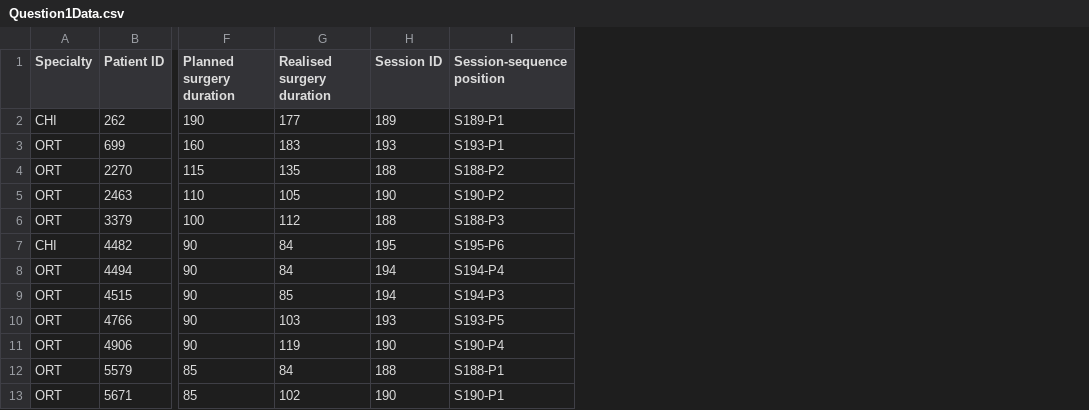
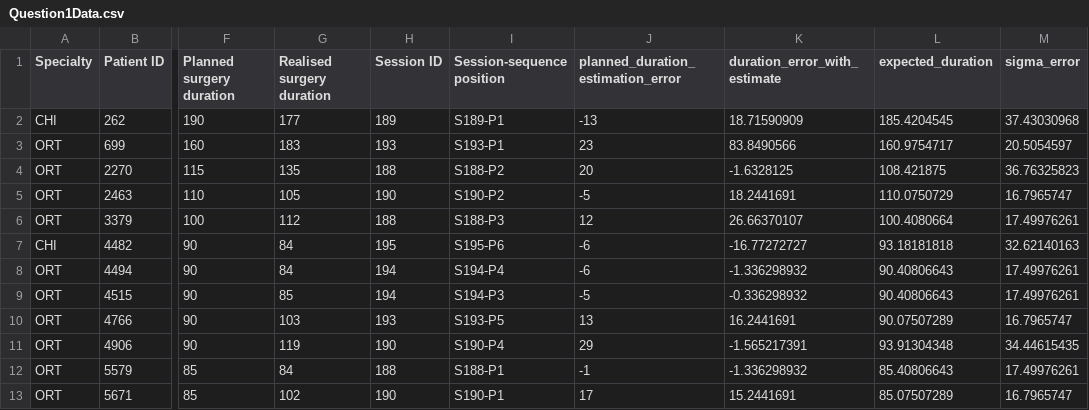
Before and after one commit to ericvanree/stochastic_programming, a CSV file: input/Question1Data.csv, drawn as a sheet; only a part is shown, gaps mark what is left out; the diff names each change by its address in the sheet, - before the commit and + after, or states it on an @@ line.

Commit message:
Enhance scenario generation for stochastic OR scheduling and update data handling
- Added new sampling methods for scenario generation in `sampling.py`
- Updated `main.py` to incorporate scenario generation and parameters
- Modified `Question1Data.csv` to include expected duration and sigma error
- Updated `requirements.txt` to include scipy

```diff
--- a/input/Question1Data.csv
+++ b/input/Question1Data.csv
+column J, rows 1-13: planned_duration_estimation_error | -13 | 23 | 20 | -5 | 12 | -6 | -6 | -5 | 13 | 29 | -1 | 17
+column K (duration_error_with_estimate), rows 2-13: 18.71590909 | 83.8490566 | -1.6328125 | 18.2441691 | 26.66370107 | -16.77272727 | -1.336298932 | -0.336298932 | 16.2441691 | -1.565217391 | -1.336298932 | 15.2441691
+column L (expected_duration), rows 2-13: 185.4204545 | 160.9754717 | 108.421875 | 110.0750729 | 100.4080664 | 93.18181818 | 90.40806643 | 90.40806643 | 90.07507289 | 93.91304348 | 85.40806643 | 85.07507289
+column M (sigma_error), rows 2-13: 37.43030968 | 20.5054597 | 36.76325823 | 16.7965747 | 17.49976261 | 32.62140163 | 17.49976261 | 17.49976261 | 16.7965747 | 34.44615435 | 17.49976261 | 16.7965747
```
Also changed, not shown: 3 other files.
